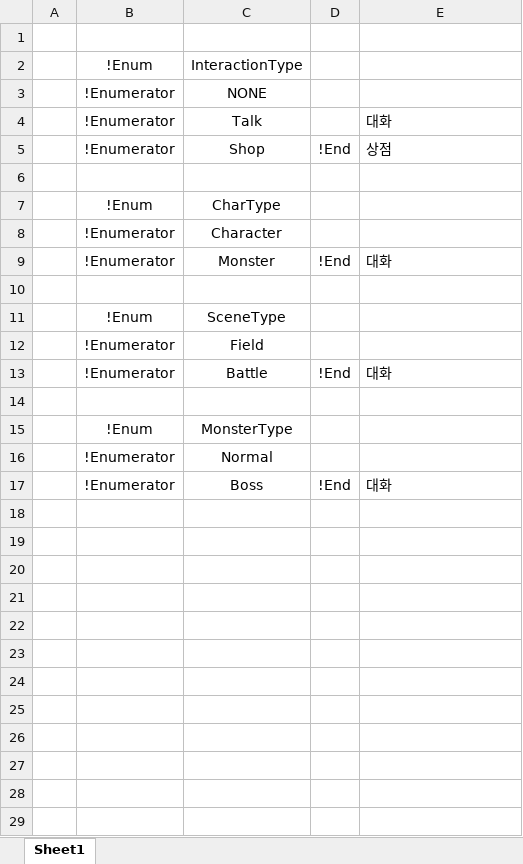
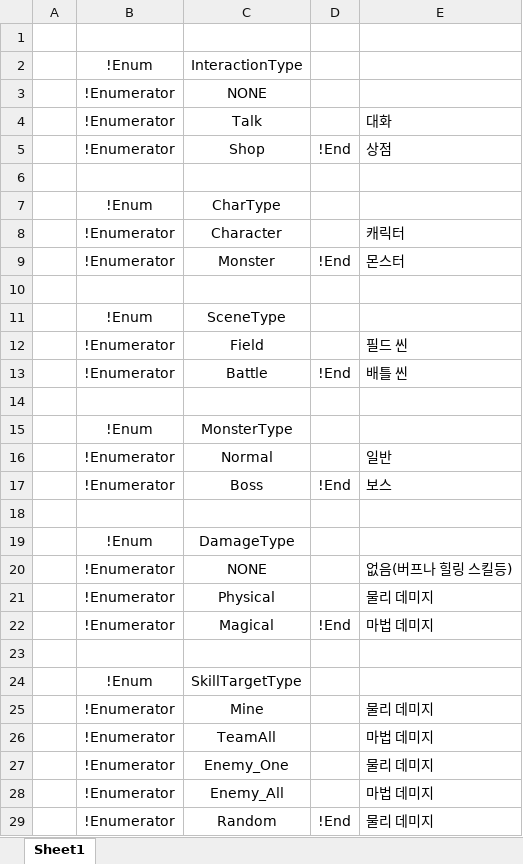
Before and after one commit to osy9611/ProjectH, an Excel workbook: Table/Enum/Enum.xlsx, sheet Sheet1, drawn as a sheet; values as stored, in another font and other column widths than the file's, no borders; the diff names each change by its address in the sheet, - before the commit and + after, or states it on an @@ line.

Commit message:
Damage 로직 추가

```diff
--- a/Table/Enum/Enum.xlsx (sheet Sheet1)
+++ b/Table/Enum/Enum.xlsx (sheet Sheet1)
-E8: (empty)
+E8: 캐릭터
-E9: 대화
+E9: 몬스터
-E12: (empty)
+E12: 필드 씬
-E13: 대화
+E13: 배틀 씬
-E16: (empty)
+E16: 일반
-E17: 대화
+E17: 보스
+row 18: (empty)
+row 19:  | !Enum | DamageType
+row 20:  | !Enumerator | NONE |  | 없음(버프나 힐링 스킬등)
+row 21:  | !Enumerator | Physical |  | 물리 데미지
+row 22:  | !Enumerator | Magical | !End | 마법 데미지
+row 23: (empty)
+row 24:  | !Enum | SkillTargetType
+row 25:  | !Enumerator | Mine |  | 물리 데미지
+row 26:  | !Enumerator | TeamAll |  | 마법 데미지
+row 27:  | !Enumerator | Enemy_One |  | 물리 데미지
+row 28:  | !Enumerator | Enemy_All |  | 마법 데미지
+row 29:  | !Enumerator | Random | !End | 물리 데미지
```
Also changed, not shown: Table/Datas/CharacterData.xlsx, Table/Datas/CharacterStatusData.xlsx, 57 other files.
